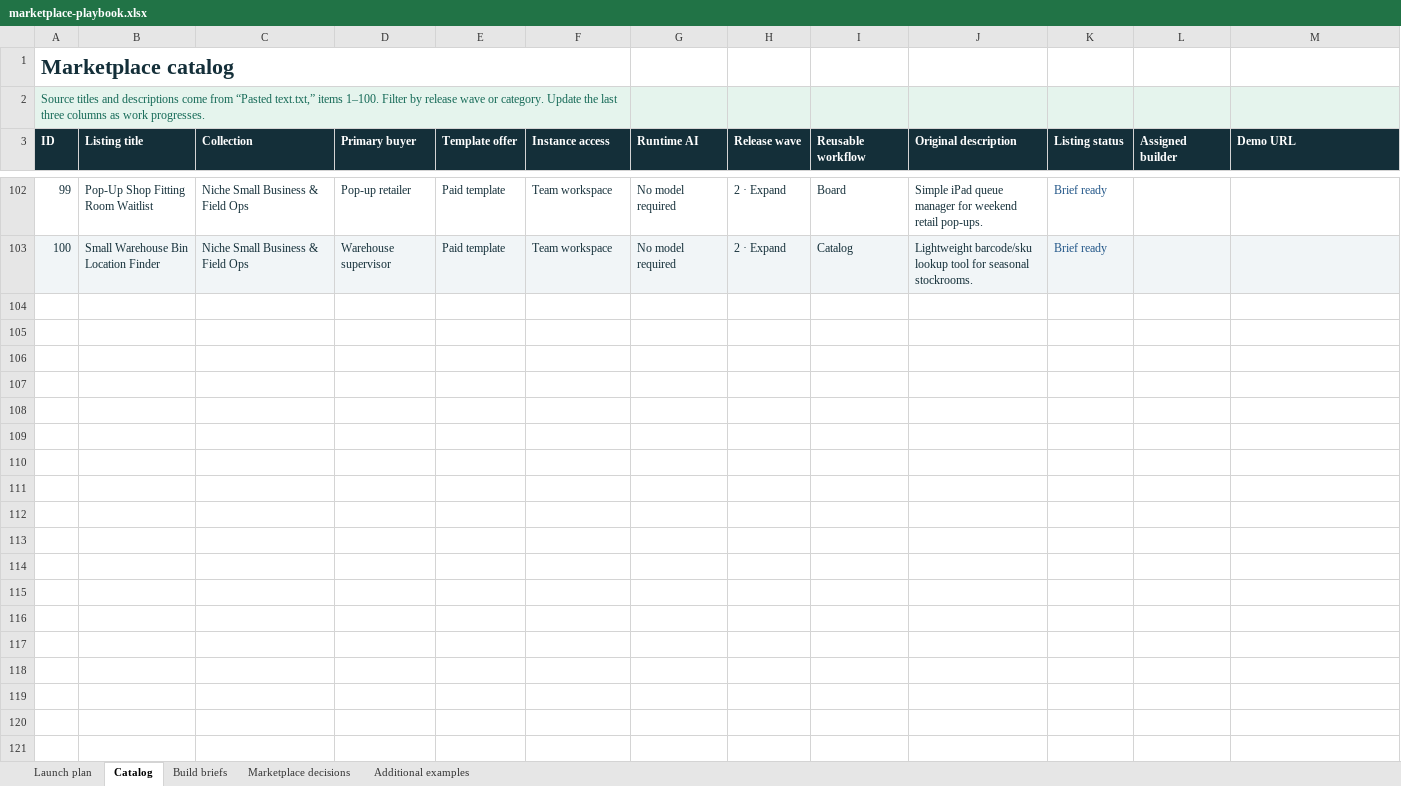
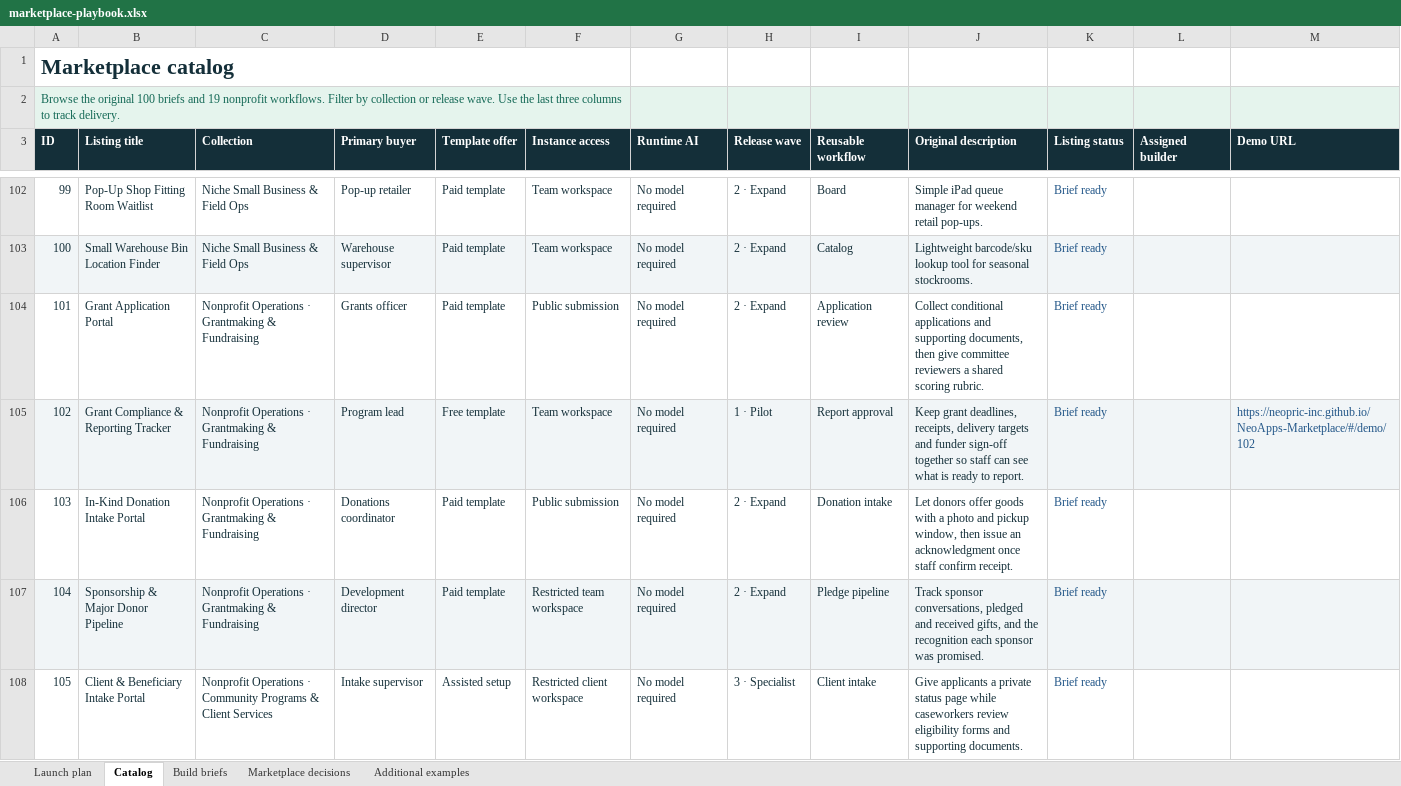
Before and after one commit to Neopric-Inc/NeoApps-Marketplace, an Excel workbook: resources/marketplace-playbook.xlsx, sheet Catalog, drawn as a sheet; only a part is shown, gaps mark what is left out; values as stored, in another font and other column widths than the file's, no borders; conditional formats and table styles not drawn; the diff covers the shown part only; the diff names each change by its address in the sheet, - before the commit and + after, or states it on an @@ line.

```diff
--- a/resources/marketplace-playbook.xlsx (sheet Catalog)
+++ b/resources/marketplace-playbook.xlsx (sheet Catalog)
@@ column A (ID) renumbered in row 2 @@
+row 104: 101 | Grant Application Portal | Nonprofit Operations · Grantmaking & Fundraising | Grants officer | Paid template | Public submission | No model required | 2 · Expand | Application review | Collect conditional applications and supporting documents, then give committee reviewers a shared scoring rubric. | Brief ready
+row 105: 102 | Grant Compliance & Reporting Tracker | Nonprofit Operations · Grantmaking & Fundraising | Program lead | Free template | Team workspace | No model required | 1 · Pilot | Report approval | Keep grant deadlines, receipts, delivery targets and funder sign-off together so staff can see what is ready to report. | Brief ready |  | https://neopric-inc.github.io/NeoApps-Marketplace/#/demo/102
+row 106: 103 | In-Kind Donation Intake Portal | Nonprofit Operations · Grantmaking & Fundraising | Donations coordinator | Paid template | Public submission | No model required | 2 · Expand | Donation intake | Let donors offer goods with a photo and pickup window, then issue an acknowledgment once staff confirm receipt. | Brief ready
+row 107: 104 | Sponsorship & Major Donor Pipeline | Nonprofit Operations · Grantmaking & Fundraising | Development director | Paid template | Restricted team workspace | No model required | 2 · Expand | Pledge pipeline | Track sponsor conversations, pledged and received gifts, and the recognition each sponsor was promised. | Brief ready
+row 108: 105 | Client & Beneficiary Intake Portal | Nonprofit Operations · Community Programs & Client Services | Intake supervisor | Assisted setup | Restricted client workspace | No model required | 3 · Specialist | Client intake | Give applicants a private status page while caseworkers review eligibility forms and supporting documents. | Brief ready
```
Also changed, not shown: 14 added rows elsewhere in this sheet, sheet Build briefs, sheet Launch plan, sheet Additional examples, sheet Marketplace decisions, 17 other files.
